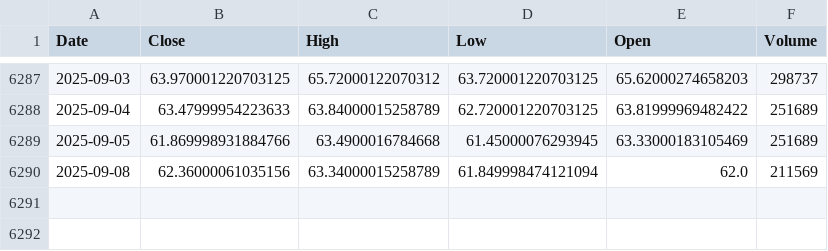
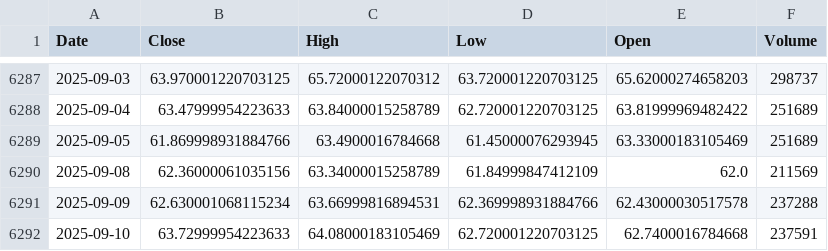
Before and after one commit to alitalbi/storage_data_fy, a CSV file: CL=F.csv, drawn as a sheet; only a part is shown, gaps mark what is left out.

Commit message:
Update CL=F.csv with latest hourly data

```diff
--- a/CL=F.csv
+++ b/CL=F.csv
@@ -6289,2 +6289,4 @@ Date,Close,High,Low,Open,Volume
 2025-09-05,61.869998931884766,63.4900016784668,61.45000076293945,63.33000183105469,251689
-2025-09-08,62.36000061035156,63.34000015258789,61.849998474121094,62.0,211569
+2025-09-08,62.36000061035156,63.34000015258789,61.84999847412109,62.0,211569
+2025-09-09,62.630001068115234,63.66999816894531,62.369998931884766,62.43000030517578,237288
+2025-09-10,63.72999954223633,64.08000183105469,62.720001220703125,62.7400016784668,237591
```
